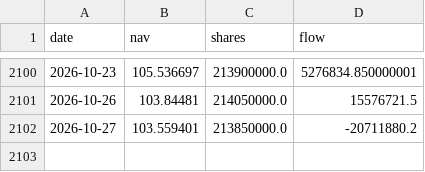
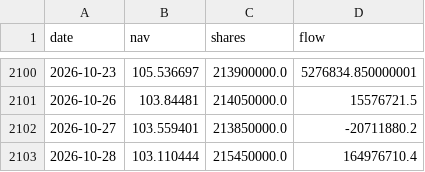
Before and after one commit to jsegarra0506/sector-flows, a CSV file: data/daily_XLC.csv, drawn as a sheet; only a part is shown, gaps mark what is left out; the diff names each change by its address in the sheet, - before the commit and + after, or states it on an @@ line.

```diff
--- a/data/daily_XLC.csv
+++ b/data/daily_XLC.csv
+row 2103: 2026-10-28 | 103.110444 | 215450000.0 | 164976710.4
```
Also changed, not shown: data/daily_XLE.csv, data/daily_XLF.csv, 10 other files.
